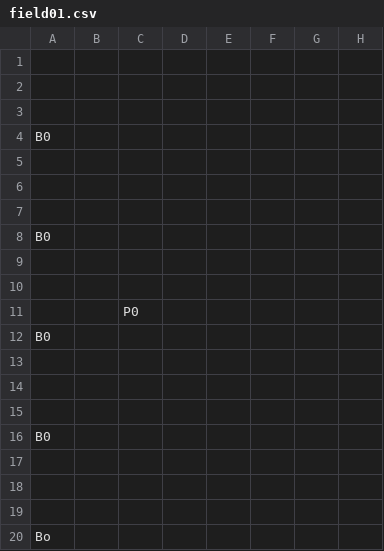
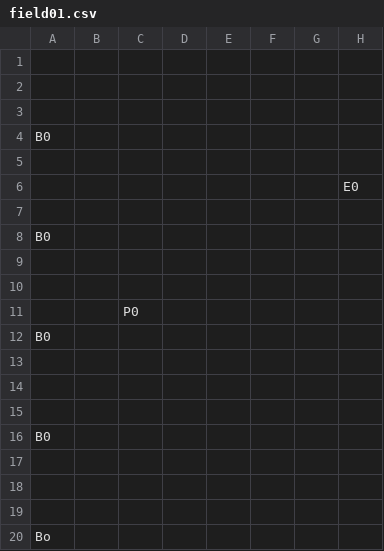
Before and after one commit to k025g0129-lab/TD2_01_Yumiya, a CSV file: fieldsData/field01.csv, drawn as a sheet.

Commit message:
エネミーとレーン間の移動のマージ完、敵も問題なく出る

```diff
--- a/fieldsData/field01.csv
+++ b/fieldsData/field01.csv
@@ -5,3 +5,3 @@ B0,,,,,,,,,,
 ,,,,,,,,,,
-,,,,,,,,,,
+,,,,,,,E0,,,
 ,,,,,,,,,,
```
